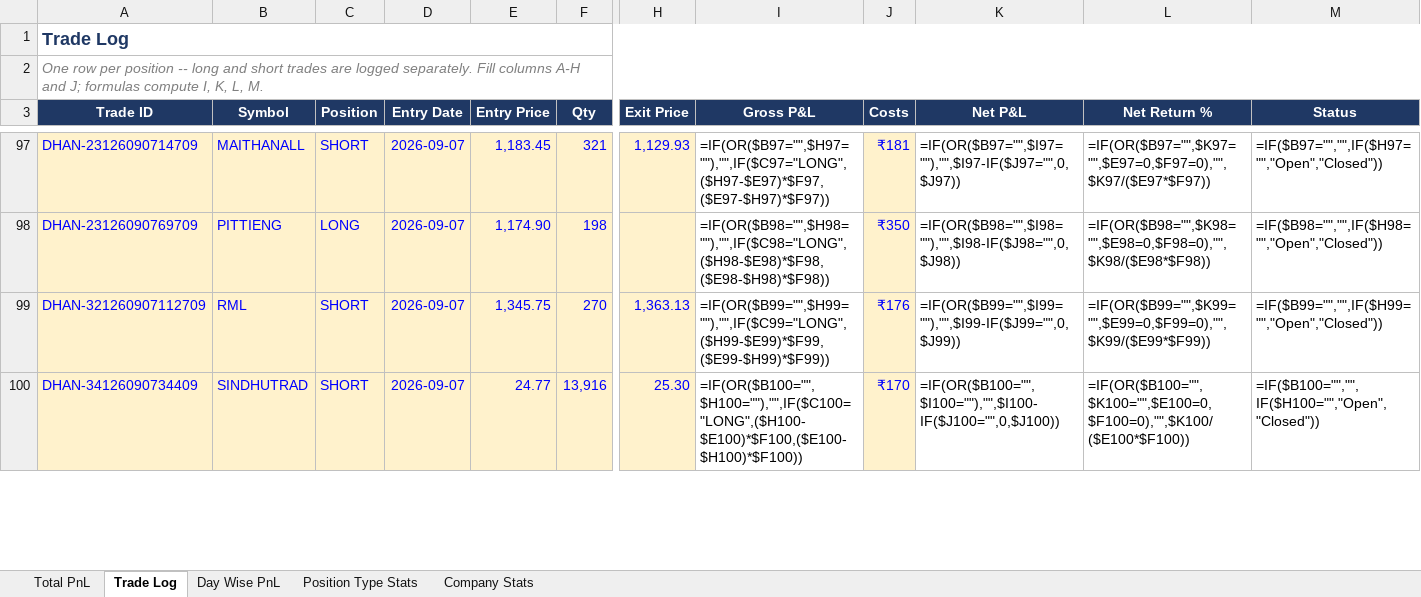
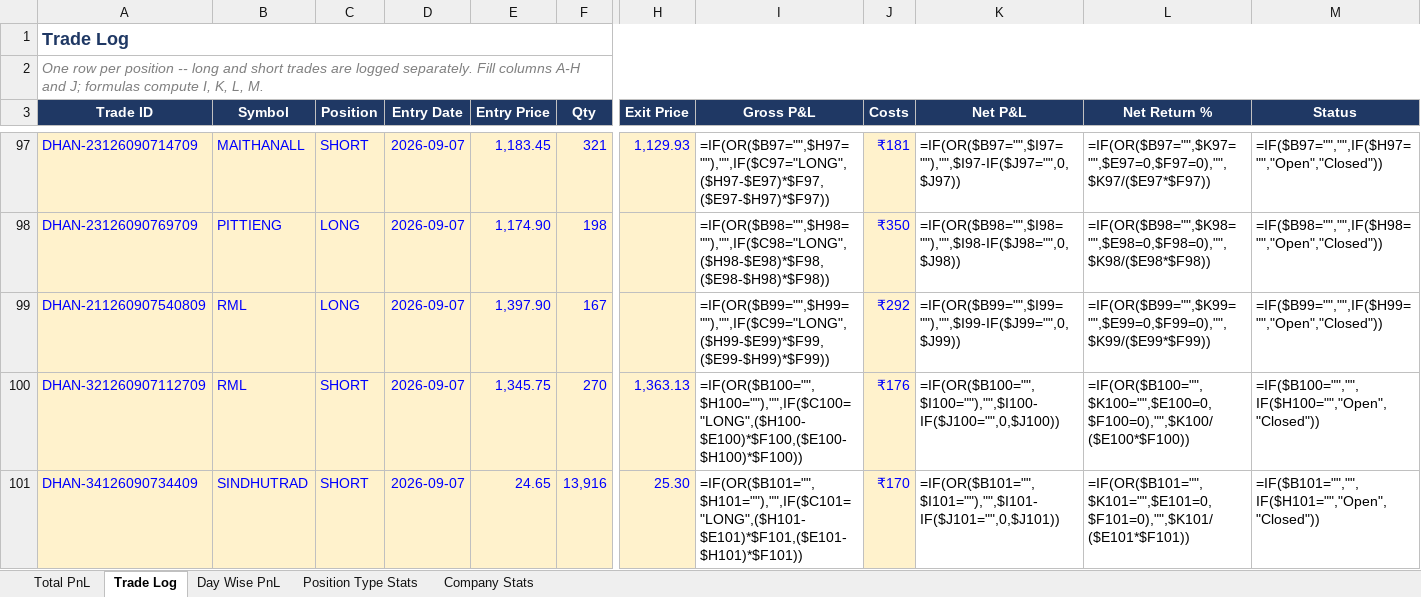
Before and after one commit to rashil0904/volume-daily, an Excel workbook: results/strategy_pnl_simple.xlsx, sheet Trade Log, drawn as a sheet; only a part is shown, gaps mark what is left out; values as stored, in another font and other column widths than the file's, no borders; formulas without a stored value are shown as written; conditional formats not drawn; addresses are those after the commit; rows hold the shown columns only; the diff covers the shown part only; the diff names each change by its address in the sheet, - before the commit and + after, or states it on an @@ line.

```diff
--- a/results/strategy_pnl_simple.xlsx (sheet Trade Log)
+++ b/results/strategy_pnl_simple.xlsx (sheet Trade Log)
+row 99: DHAN-211260907540809 | RML | LONG | 2026-09-07 | 1,397.90 | 167 |  | =IF(OR($B99="",$H99=""),"",IF($C99="LONG",($H99-$E99)*$F99,($E99-$H99)*$F99)) | ₹292 | =IF(OR($B99="",$I99=""),"",$I99-IF($J99="",0,$J99)) | =IF(OR($B99="",$K99="",$E99=0,$F99=0),"",$K99/($E99*$F99)) | =IF($B99="","",IF($H99="","Open","Closed"))
-I100 (Gross P&L): =IF(OR($B99="",$H99=""),"",IF($C99="LONG",($H99-$E99)*$F99,($E99-$H99)*$F99))
+I100 (Gross P&L): =IF(OR($B100="",$H100=""),"",IF($C100="LONG",($H100-$E100)*$F100,($E100-$H100)*$F100))
-K100 (Net P&L): =IF(OR($B99="",$I99=""),"",$I99-IF($J99="",0,$J99))
+K100 (Net P&L): =IF(OR($B100="",$I100=""),"",$I100-IF($J100="",0,$J100))
-L100 (Net Return %): =IF(OR($B99="",$K99="",$E99=0,$F99=0),"",$K99/($E99*$F99))
+L100 (Net Return %): =IF(OR($B100="",$K100="",$E100=0,$F100=0),"",$K100/($E100*$F100))
-M100 (Status): =IF($B99="","",IF($H99="","Open","Closed"))
+M100 (Status): =IF($B100="","",IF($H100="","Open","Closed"))
-E101 (Entry Price): 24.77
+E101 (Entry Price): 24.65
-I101 (Gross P&L): =IF(OR($B100="",$H100=""),"",IF($C100="LONG",($H100-$E100)*$F100,($E100-$H100)*$F100))
+I101 (Gross P&L): =IF(OR($B101="",$H101=""),"",IF($C101="LONG",($H101-$E101)*$F101,($E101-$H101)*$F101))
-K101 (Net P&L): =IF(OR($B100="",$I100=""),"",$I100-IF($J100="",0,$J100))
+K101 (Net P&L): =IF(OR($B101="",$I101=""),"",$I101-IF($J101="",0,$J101))
-L101 (Net Return %): =IF(OR($B100="",$K100="",$E100=0,$F100=0),"",$K100/($E100*$F100))
+L101 (Net Return %): =IF(OR($B101="",$K101="",$E101=0,$F101=0),"",$K101/($E101*$F101))
-M101 (Status): =IF($B100="","",IF($H100="","Open","Closed"))
+M101 (Status): =IF($B101="","",IF($H101="","Open","Closed"))
```
Also changed, not shown: 1 removed row and 6 edited cells elsewhere in this sheet, 7 other files.
